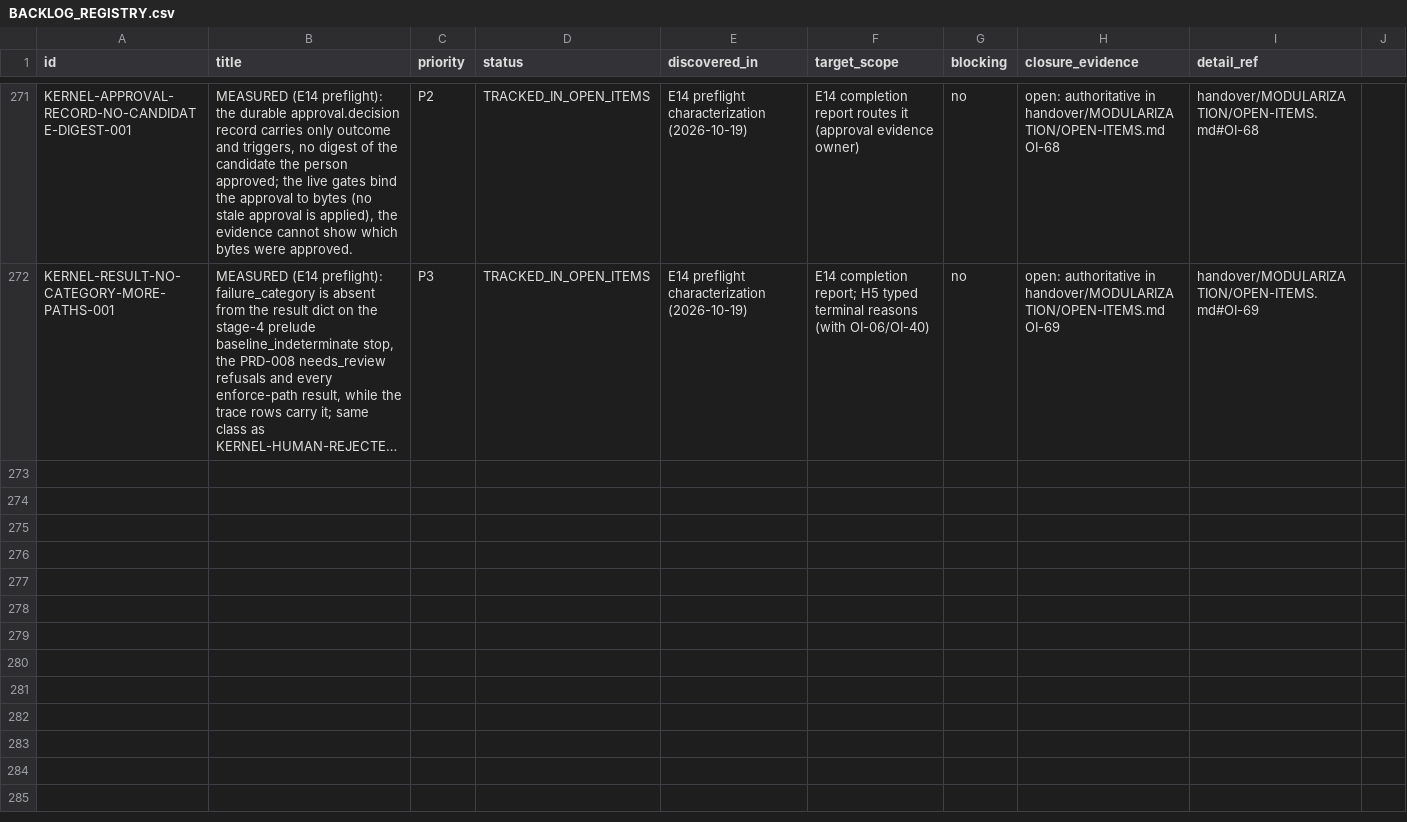
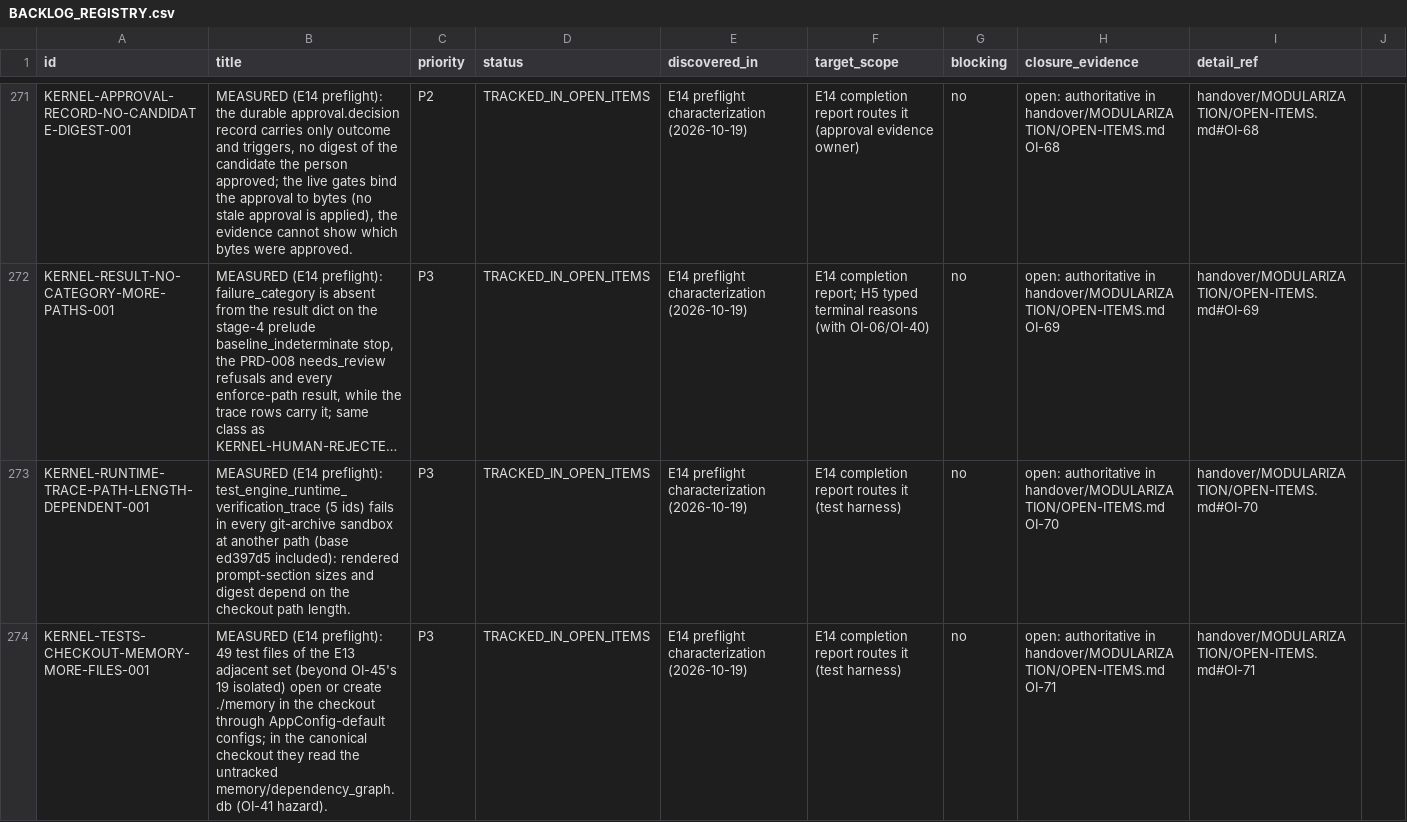
Before and after one commit to snanduri7/kriya, a CSV file: handover/BACKLOG_REGISTRY.csv, drawn as a sheet; only a part is shown, gaps mark what is left out; long unchanged cells end in …; the diff names each change by its address in the sheet, - before the commit and + after, or states it on an @@ line.

Commit message:
docs(e14-pre): harness group evidence (OI-34/43/45/53), OI-70, OI-71, SLICE-PLAN row
Part 3 evidence per item with before/after measurements and negative controls; the
OI-45 own bug and its fix; OI-70 (pre-existing sandbox-only failures: runtime trace
pins path-length dependent, a demo post-check) and OI-71 (49 more test files read the
checkout's ./memory). Final gates at ea4118e: kernel+state_machine 1,577 passed; arch +
registry 99 passed; adjacent 6,923 passed + OI-47; Docker 4 passed; checkout memory/
identical before/after.

```diff
--- a/handover/BACKLOG_REGISTRY.csv
+++ b/handover/BACKLOG_REGISTRY.csv
+row 273: KERNEL-RUNTIME-TRACE-PATH-LENGTH-DEPENDENT-001 | MEASURED (E14 preflight): test_engine_runtime_verification_trace (5 ids) fails in every git-archive sandbox at another path (base ed397d5 included): rendered prompt-section sizes and digest depend on the checkout path length. | P3 | TRACKED_IN_OPEN_ITEMS | E14 preflight characterization (2026-10-19) | E14 completion report routes it (test harness) | no | open: authoritative in handover/MODULARIZATION/OPEN-ITEMS.md OI-70 | handover/MODULARIZATION/OPEN-ITEMS.md#OI-70
+row 274: KERNEL-TESTS-CHECKOUT-MEMORY-MORE-FILES-001 | MEASURED (E14 preflight): 49 test files of the E13 adjacent set (beyond OI-45's 19 isolated) open or create ./memory in the checkout through AppConfig-default configs; in the canonical checkout they read the untracked memory/dependency_graph.db (OI-41 hazard). | P3 | TRACKED_IN_OPEN_ITEMS | E14 preflight characterization (2026-10-19) | E14 completion report routes it (test harness) | no | open: authoritative in handover/MODULARIZATION/OPEN-ITEMS.md OI-71 | handover/MODULARIZATION/OPEN-ITEMS.md#OI-71
```
Also changed, not shown: 3 other files.
